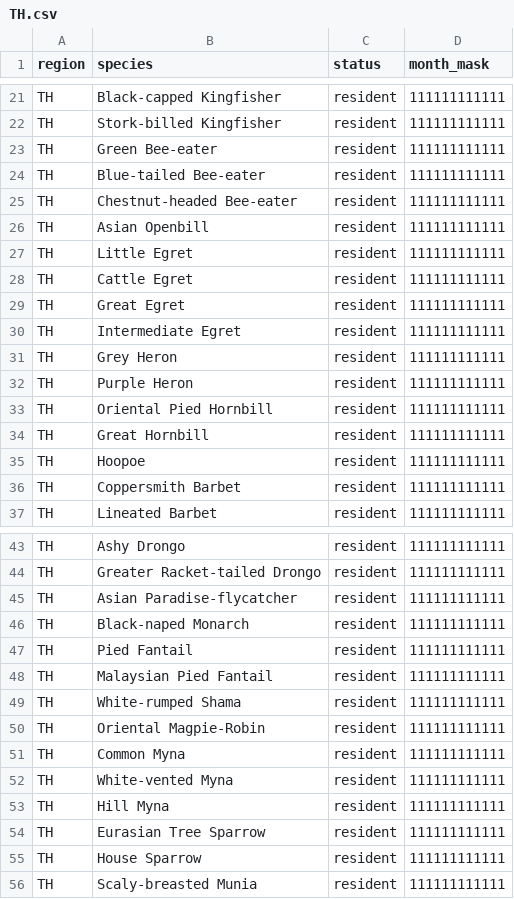
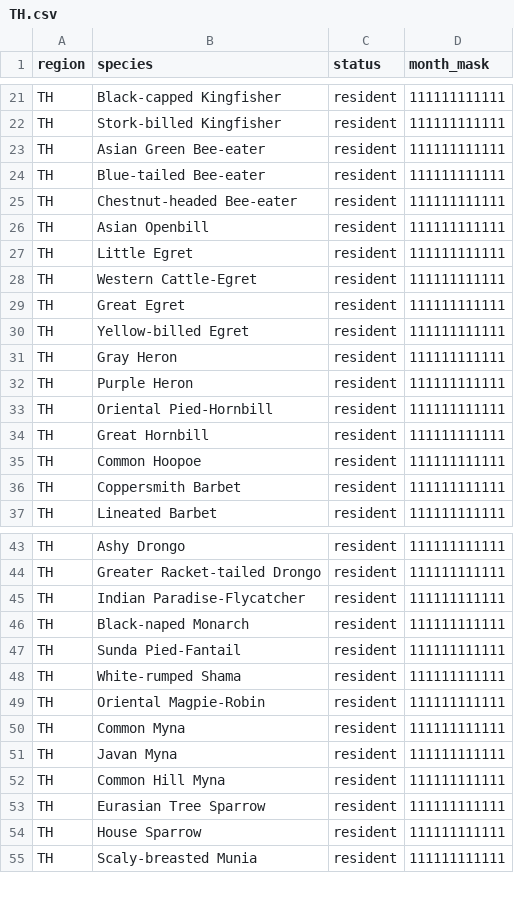
Before and after one commit to Felix-LIKE/local-bird-id, a CSV file: ebird/regions/TH.csv, drawn as a sheet; only a part is shown, gaps mark what is left out; the diff covers the shown part only.

```diff
--- a/ebird/regions/TH.csv
+++ b/ebird/regions/TH.csv
@@ -22,3 +22,3 @@ TH,Black-capped Kingfisher,resident,111111111111
 TH,Stork-billed Kingfisher,resident,111111111111
-TH,Green Bee-eater,resident,111111111111
+TH,Asian Green Bee-eater,resident,111111111111
 TH,Blue-tailed Bee-eater,resident,111111111111
@@ -27,10 +27,10 @@ TH,Asian Openbill,resident,111111111111
 TH,Little Egret,resident,111111111111
-TH,Cattle Egret,resident,111111111111
+TH,Western Cattle-Egret,resident,111111111111
 TH,Great Egret,resident,111111111111
-TH,Intermediate Egret,resident,111111111111
-TH,Grey Heron,resident,111111111111
+TH,Yellow-billed Egret,resident,111111111111
+TH,Gray Heron,resident,111111111111
 TH,Purple Heron,resident,111111111111
-TH,Oriental Pied Hornbill,resident,111111111111
+TH,Oriental Pied-Hornbill,resident,111111111111
 TH,Great Hornbill,resident,111111111111
-TH,Hoopoe,resident,111111111111
+TH,Common Hoopoe,resident,111111111111
 TH,Coppersmith Barbet,resident,111111111111
@@ -44,6 +44,5 @@ TH,Ashy Drongo,resident,111111111111
 TH,Greater Racket-tailed Drongo,resident,111111111111
-TH,Asian Paradise-flycatcher,resident,111111111111
+TH,Indian Paradise-Flycatcher,resident,111111111111
 TH,Black-naped Monarch,resident,111111111111
-TH,Pied Fantail,resident,111111111111
-TH,Malaysian Pied Fantail,resident,111111111111
+TH,Sunda Pied-Fantail,resident,111111111111
 TH,White-rumped Shama,resident,111111111111
@@ -51,4 +50,4 @@ TH,Oriental Magpie-Robin,resident,111111111111
 TH,Common Myna,resident,111111111111
-TH,White-vented Myna,resident,111111111111
-TH,Hill Myna,resident,111111111111
+TH,Javan Myna,resident,111111111111
+TH,Common Hill Myna,resident,111111111111
 TH,Eurasian Tree Sparrow,resident,111111111111
```
Also changed, not shown: 11 edited cells elsewhere in this file, ebird/regions/DE.csv, ebird/regions/SG.csv, 4 other files.
